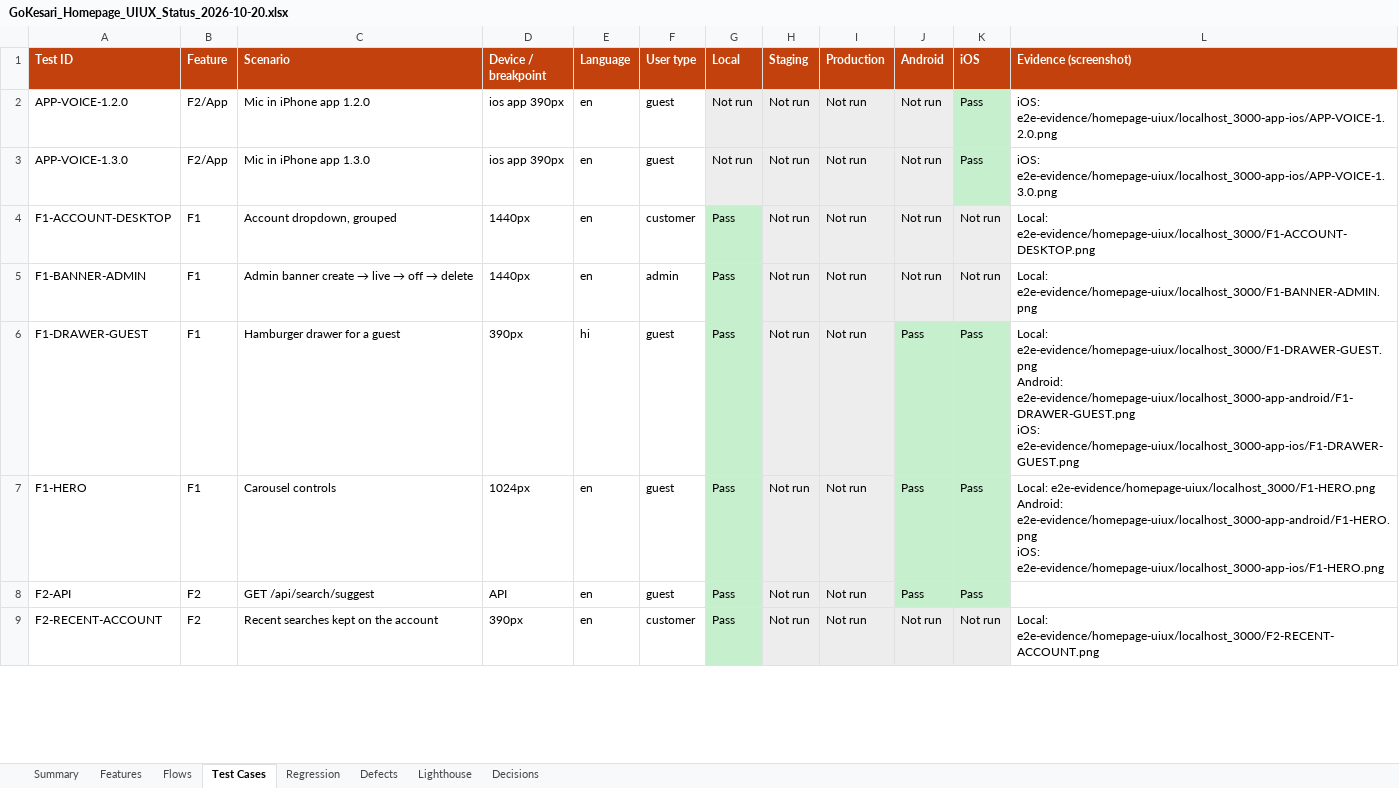
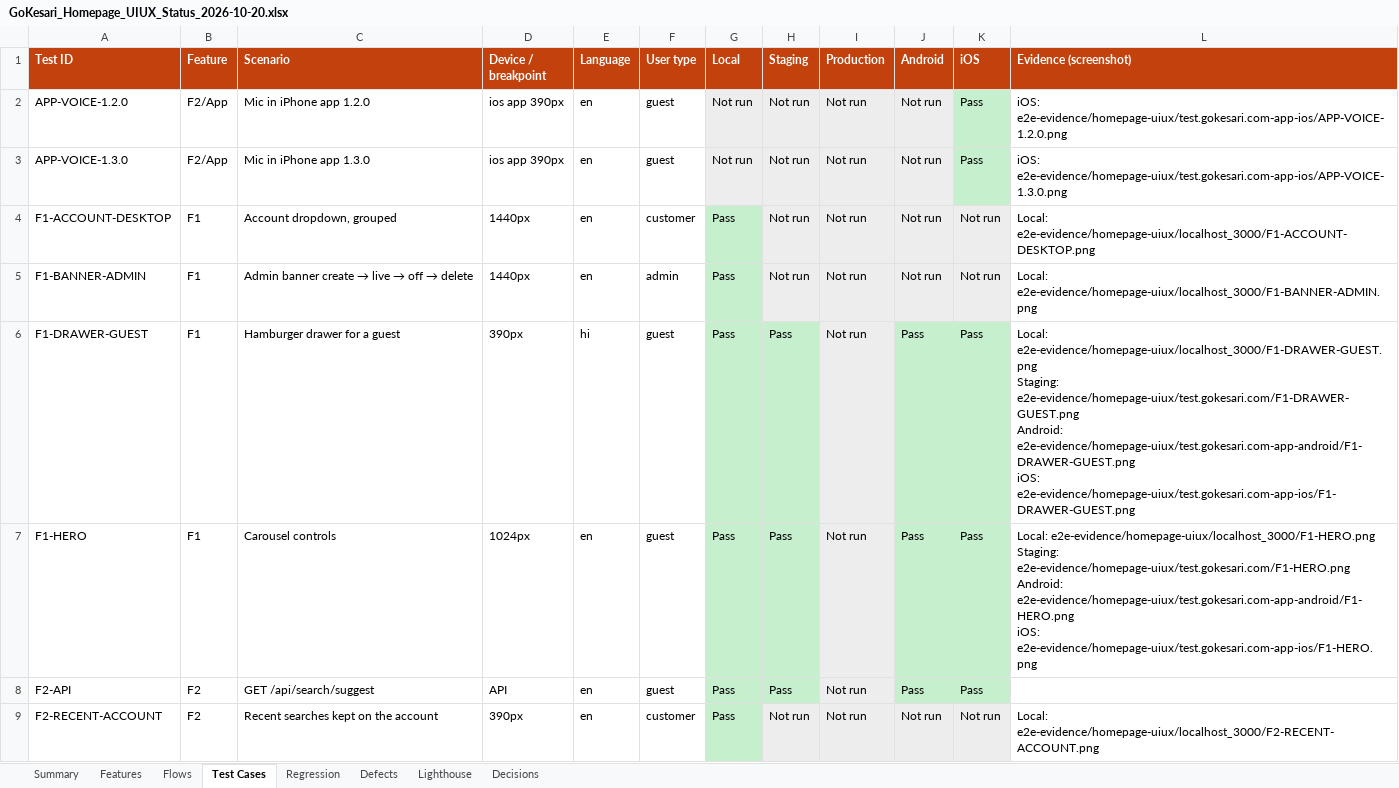
Before and after one commit to sanjaymorankar-debug/GoKesari, an Excel workbook: docs/gokesari-audit/GoKesari_Homepage_UIUX_Status_2026-10-20.xlsx, sheet Test Cases, drawn as a sheet; only a part is shown; values as stored, in another font and other column widths than the file's, no borders; ↵ is a line break in a cell; the diff covers the shown part only; the diff names each change by its address in the sheet, - before the commit and + after, or states it on an @@ line.

```diff
--- a/docs/gokesari-audit/GoKesari_Homepage_UIUX_Status_2026-10-20.xlsx (sheet Test Cases)
+++ b/docs/gokesari-audit/GoKesari_Homepage_UIUX_Status_2026-10-20.xlsx (sheet Test Cases)
-L2 (Evidence (screenshot)): iOS: e2e-evidence/homepage-uiux/localhost_3000-app-ios/APP-VOICE-1.2.0.png
+L2 (Evidence (screenshot)): iOS: e2e-evidence/homepage-uiux/test.gokesari.com-app-ios/APP-VOICE-1.2.0.png
-L3 (Evidence (screenshot)): iOS: e2e-evidence/homepage-uiux/localhost_3000-app-ios/APP-VOICE-1.3.0.png
+L3 (Evidence (screenshot)): iOS: e2e-evidence/homepage-uiux/test.gokesari.com-app-ios/APP-VOICE-1.3.0.png
-H6:H8 (Staging): Not run
+H6:H8 (Staging): Pass
-H6:H8 fill: #EDEDED
+H6:H8 fill: #C6EFCE
-L6 (Evidence (screenshot)): Local: e2e-evidence/homepage-uiux/localhost_3000/F1-DRAWER-GUEST.png ↵ Android: e2e-evidence/homepage-uiux/localhost_3000-app-android/F1-DRAWER-GUEST.png ↵ iOS: e2e-evidence/homepage-uiux/localhost_3000-app-ios/F1-DRAWER-GUEST.png
+L6 (Evidence (screenshot)): Local: e2e-evidence/homepage-uiux/localhost_3000/F1-DRAWER-GUEST.png ↵ Staging: e2e-evidence/homepage-uiux/test.gokesari.com/F1-DRAWER-GUEST.png ↵ Android: e2e-evidence/homepage-uiux/test.gokesari.com-app-android/F1-DRAWER-GUEST.png ↵ iOS: e2e-evidence/homepage-uiux/test.gokesari.com-app-ios/F1-DRAWER-GUEST.png
-L7 (Evidence (screenshot)): Local: e2e-evidence/homepage-uiux/localhost_3000/F1-HERO.png ↵ Android: e2e-evidence/homepage-uiux/localhost_3000-app-android/F1-HERO.png ↵ iOS: e2e-evidence/homepage-uiux/localhost_3000-app-ios/F1-HERO.png
+L7 (Evidence (screenshot)): Local: e2e-evidence/homepage-uiux/localhost_3000/F1-HERO.png ↵ Staging: e2e-evidence/homepage-uiux/test.gokesari.com/F1-HERO.png ↵ Android: e2e-evidence/homepage-uiux/test.gokesari.com-app-android/F1-HERO.png ↵ iOS: e2e-evidence/homepage-uiux/test.gokesari.com-app-ios/F1-HERO.png
```
Also changed, not shown: 53 edited cells and cell formats elsewhere in this sheet, sheet Features, sheet Summary, sheet Flows, sheet Lighthouse, sheet Decisions, sheet Defects, reports/GoKesari_Homepage_UIUX_Status_2026-10-20.xlsx, 4 other files.
